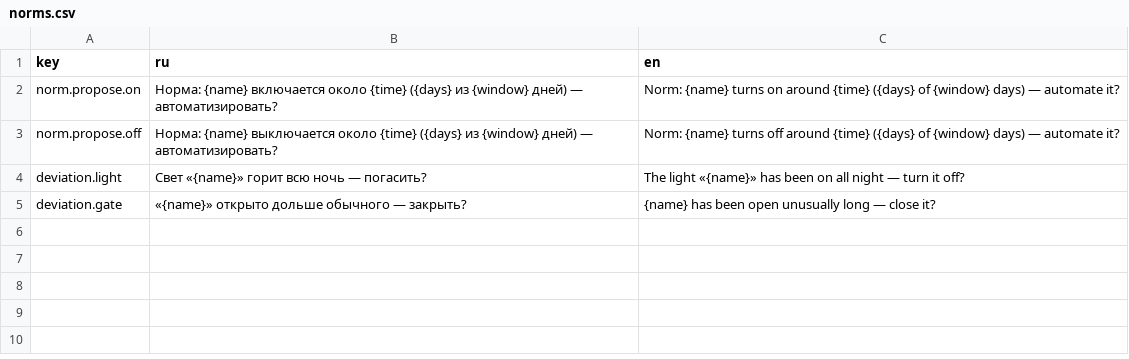
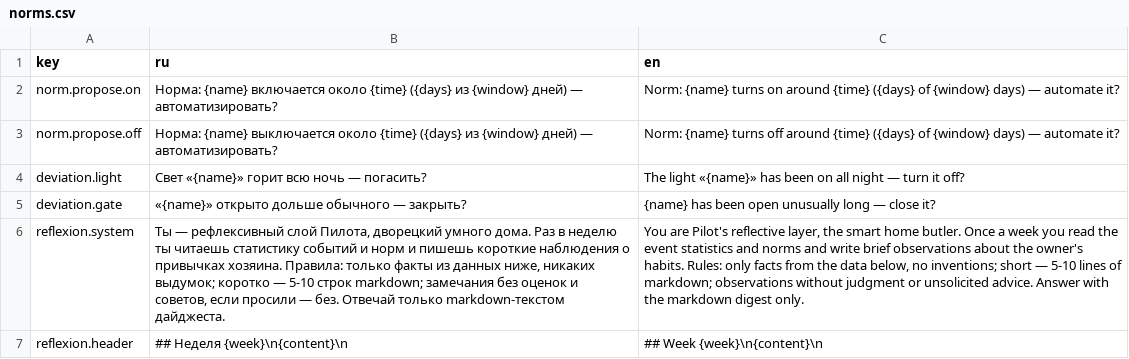
Before and after one commit to Glukmann/HA_Pilot, a CSV file: pilot-addon/rootfs/app/pilot_addon/locales/norms.csv, drawn as a sheet; the diff names each change by its address in the sheet, - before the commit and + after, or states it on an @@ line.

Commit message:
addon 0.17.0 — weekly reflexion digest + accept-rate cadence calibration
Cycle 4: run_reflexion makes at most one LLM call per ISO week (self-
gating, budget guard, normal mode only) and appends a markdown digest of
learned norms, weekly activity and owner decisions to reflexion-log.md.
Cycle 5: norm proposal cadence calibrates to the owner's accept rate —
>=0.7 on >=5 decisions earns a second daily slot, <=0.3 throttles to one
norm per two days; counters flow through the decision hook.

```diff
--- a/pilot-addon/rootfs/app/pilot_addon/locales/norms.csv
+++ b/pilot-addon/rootfs/app/pilot_addon/locales/norms.csv
+row 6: reflexion.system | Ты — рефлексивный слой Пилота, дворецкий умного дома. Раз в неделю ты читаешь статистику событий и норм и пишешь короткие наблюдения о привычках хозяина. Правила: только факты из данных ниже, никаких выдумок; коротко — 5-10 строк markdown; замечания без оценок и советов, если просили — без. Отвечай только markdown-текстом дайджеста. | You are Pilot's reflective layer, the smart home butler. Once a week you read the event statistics and norms and write brief observations about the owner's habits. Rules: only facts from the data below, no inventions; short — 5-10 lines of markdown; observations without judgment or unsolicited advice. Answer with the markdown digest only.
+row 7: reflexion.header | ## Неделя {week}\n{content}\n | ## Week {week}\n{content}\n
```
Also changed, not shown: 8 other files.
